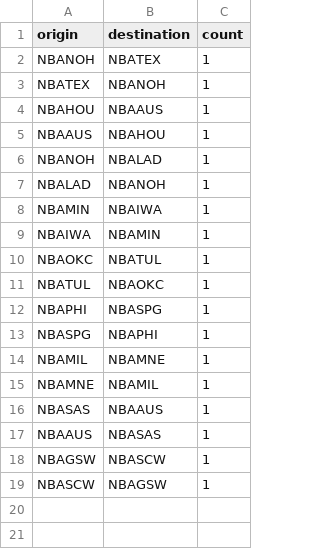
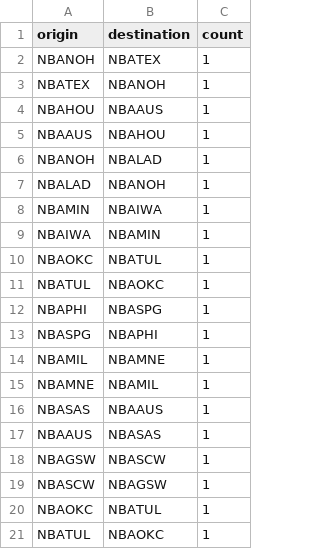
Before and after one commit to mnguyen26/mnguyen26.github.io, a CSV file: flights-airport.csv, drawn as a sheet.

```diff
--- a/flights-airport.csv
+++ b/flights-airport.csv
@@ -19 +19,3 @@ NBAGSW,NBASCW,1
 NBASCW,NBAGSW,1
+NBAOKC,NBATUL,1
+NBATUL,NBAOKC,1
```
